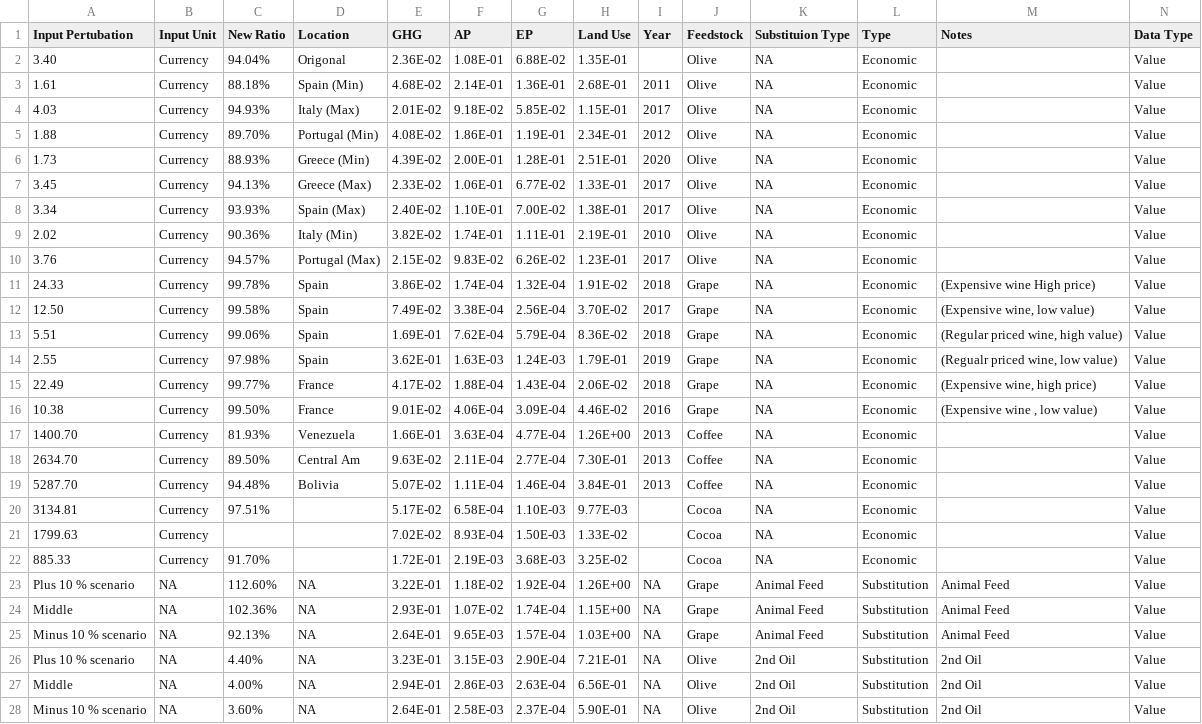
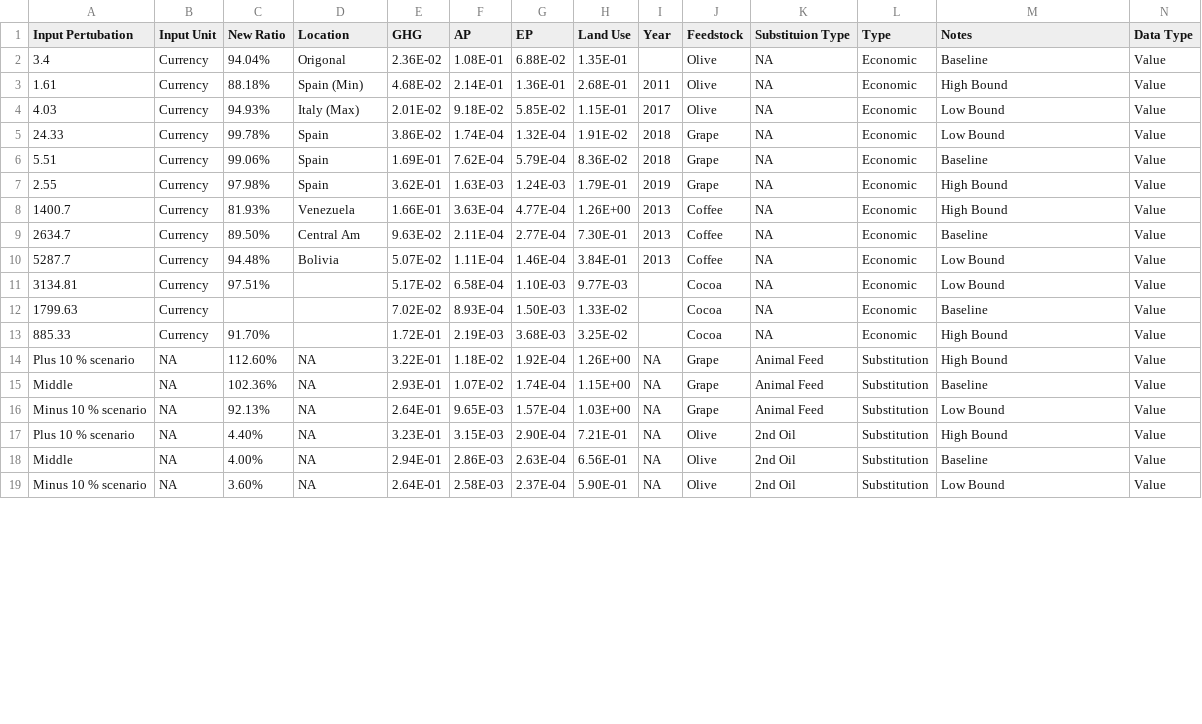
Before and after one commit to tedjiang/ww_viz, a CSV file: calculation_result.csv, drawn as a sheet; only a part is shown; the diff covers the shown part only.

```diff
--- a/calculation_result.csv
+++ b/calculation_result.csv
@@ -2,27 +2,18 @@ Input Pertubation,Input Unit,New Ratio,Location,GHG,AP,EP,Land Use,Year,Feedstoc
-3.40,Currency,94.04%,Origonal,2.36E-02,1.08E-01,6.88E-02,1.35E-01,,Olive,NA,Economic,,Value,
-1.61,Currency,88.18%,Spain (Min),4.68E-02,2.14E-01,1.36E-01,2.68E-01,2011,Olive,NA,Economic,,Value,
-4.03,Currency,94.93%,Italy (Max),2.01E-02,9.18E-02,5.85E-02,1.15E-01,2017,Olive,NA,Economic,,Value,
-1.88,Currency,89.70%,Portugal (Min),4.08E-02,1.86E-01,1.19E-01,2.34E-01,2012,Olive,NA,Economic,,Value,
-1.73,Currency,88.93%,Greece (Min),4.39E-02,2.00E-01,1.28E-01,2.51E-01,2020,Olive,NA,Economic,,Value,
-3.45,Currency,94.13%,Greece (Max),2.33E-02,1.06E-01,6.77E-02,1.33E-01,2017,Olive,NA,Economic,,Value,
-3.34,Currency,93.93%,Spain (Max),2.40E-02,1.10E-01,7.00E-02,1.38E-01,2017,Olive,NA,Economic,,Value,
-2.02,Currency,90.36%,Italy (Min),3.82E-02,1.74E-01,1.11E-01,2.19E-01,2010,Olive,NA,Economic,,Value,
-3.76,Currency,94.57%,Portugal (Max),2.15E-02,9.83E-02,6.26E-02,1.23E-01,2017,Olive,NA,Economic,,Value,
-24.33,Currency,99.78%,Spain,3.86E-02,1.74E-04,1.32E-04,1.91E-02,2018,Grape,NA,Economic,(Expensive wine High price),Value,
-12.50,Currency,99.58%,Spain,7.49E-02,3.38E-04,2.56E-04,3.70E-02,2017,Grape,NA,Economic,"(Expensive wine, low value)",Value,
-5.51,Currency,99.06%,Spain,1.69E-01,7.62E-04,5.79E-04,8.36E-02,2018,Grape,NA,Economic,"(Regular priced wine, high value)",Value,
-2.55,Currency,97.98%,Spain,3.62E-01,1.63E-03,1.24E-03,1.79E-01,2019,Grape,NA,Economic,"(Regualr priced wine, low value)",Value,
-22.49,Currency,99.77%,France,4.17E-02,1.88E-04,1.43E-04,2.06E-02,2018,Grape,NA,Economic,"(Expensive wine, high price)",Value,
-10.38,Currency,99.50%,France,9.01E-02,4.06E-04,3.09E-04,4.46E-02,2016,Grape,NA,Economic,"(Expensive wine , low value)",Value,
-1400.70,Currency,81.93%,Venezuela,1.66E-01,3.63E-04,4.77E-04,1.26E+00,2013,Coffee,NA,Economic,,Value,
-2634.70,Currency,89.50%,Central Am,9.63E-02,2.11E-04,2.77E-04,7.30E-01,2013,Coffee,NA,Economic,,Value,
-5287.70,Currency,94.48%,Bolivia,5.07E-02,1.11E-04,1.46E-04,3.84E-01,2013,Coffee,NA,Economic,,Value,
-3134.81,Currency,97.51%,,5.17E-02,6.58E-04,1.10E-03,9.77E-03,,Cocoa,NA,Economic,,Value,
-1799.63,Currency,,,7.02E-02,8.93E-04,1.50E-03,1.33E-02,,Cocoa,NA,Economic,,Value,
-885.33,Currency,91.70%,,1.72E-01,2.19E-03,3.68E-03,3.25E-02,,Cocoa,NA,Economic,,Value,
-Plus 10 % scenario,NA,112.60%,NA,3.22E-01,1.18E-02,1.92E-04,1.26E+00,NA,Grape,Animal Feed,Substitution,Animal Feed,Value,
-Middle,NA,102.36%,NA,2.93E-01,1.07E-02,1.74E-04,1.15E+00,NA,Grape,Animal Feed,Substitution,Animal Feed,Value,
-Minus 10 % scenario,NA,92.13%,NA,2.64E-01,9.65E-03,1.57E-04,1.03E+00,NA,Grape,Animal Feed,Substitution,Animal Feed,Value,
-Plus 10 % scenario,NA,4.40%,NA,3.23E-01,3.15E-03,2.90E-04,7.21E-01,NA,Olive,2nd Oil,Substitution,2nd Oil,Value,
-Middle,NA,4.00%,NA,2.94E-01,2.86E-03,2.63E-04,6.56E-01,NA,Olive,2nd Oil,Substitution,2nd Oil,Value,
-Minus 10 % scenario,NA,3.60%,NA,2.64E-01,2.58E-03,2.37E-04,5.90E-01,NA,Olive,2nd Oil,Substitution,2nd Oil,Value,
+3.4,Currency,94.04%,Origonal,2.36E-02,1.08E-01,6.88E-02,1.35E-01,,Olive,NA,Economic,Baseline,Value
+1.61,Currency,88.18%,Spain (Min),4.68E-02,2.14E-01,1.36E-01,2.68E-01,2011,Olive,NA,Economic,High Bound,Value
+4.03,Currency,94.93%,Italy (Max),2.01E-02,9.18E-02,5.85E-02,1.15E-01,2017,Olive,NA,Economic,Low Bound,Value
+24.33,Currency,99.78%,Spain,3.86E-02,1.74E-04,1.32E-04,1.91E-02,2018,Grape,NA,Economic,Low Bound,Value
+5.51,Currency,99.06%,Spain,1.69E-01,7.62E-04,5.79E-04,8.36E-02,2018,Grape,NA,Economic,Baseline,Value
+2.55,Currency,97.98%,Spain,3.62E-01,1.63E-03,1.24E-03,1.79E-01,2019,Grape,NA,Economic,High Bound,Value
+1400.7,Currency,81.93%,Venezuela,1.66E-01,3.63E-04,4.77E-04,1.26E+00,2013,Coffee,NA,Economic,High Bound,Value
+2634.7,Currency,89.50%,Central Am,9.63E-02,2.11E-04,2.77E-04,7.30E-01,2013,Coffee,NA,Economic,Baseline,Value
+5287.7,Currency,94.48%,Bolivia,5.07E-02,1.11E-04,1.46E-04,3.84E-01,2013,Coffee,NA,Economic,Low Bound,Value
+3134.81,Currency,97.51%,,5.17E-02,6.58E-04,1.10E-03,9.77E-03,,Cocoa,NA,Economic,Low Bound,Value
+1799.63,Currency,,,7.02E-02,8.93E-04,1.50E-03,1.33E-02,,Cocoa,NA,Economic,Baseline,Value
+885.33,Currency,91.70%,,1.72E-01,2.19E-03,3.68E-03,3.25E-02,,Cocoa,NA,Economic,High Bound,Value
+Plus 10 % scenario,NA,112.60%,NA,3.22E-01,1.18E-02,1.92E-04,1.26E+00,NA,Grape,Animal Feed,Substitution,High Bound,Value
+Middle,NA,102.36%,NA,2.93E-01,1.07E-02,1.74E-04,1.15E+00,NA,Grape,Animal Feed,Substitution,Baseline,Value
+Minus 10 % scenario,NA,92.13%,NA,2.64E-01,9.65E-03,1.57E-04,1.03E+00,NA,Grape,Animal Feed,Substitution,Low Bound,Value
+Plus 10 % scenario,NA,4.40%,NA,3.23E-01,3.15E-03,2.90E-04,7.21E-01,NA,Olive,2nd Oil,Substitution,High Bound,Value
+Middle,NA,4.00%,NA,2.94E-01,2.86E-03,2.63E-04,6.56E-01,NA,Olive,2nd Oil,Substitution,Baseline,Value
+Minus 10 % scenario,NA,3.60%,NA,2.64E-01,2.58E-03,2.37E-04,5.90E-01,NA,Olive,2nd Oil,Substitution,Low Bound,Value
```
Also changed, not shown: 24 edited cells elsewhere in this file.
